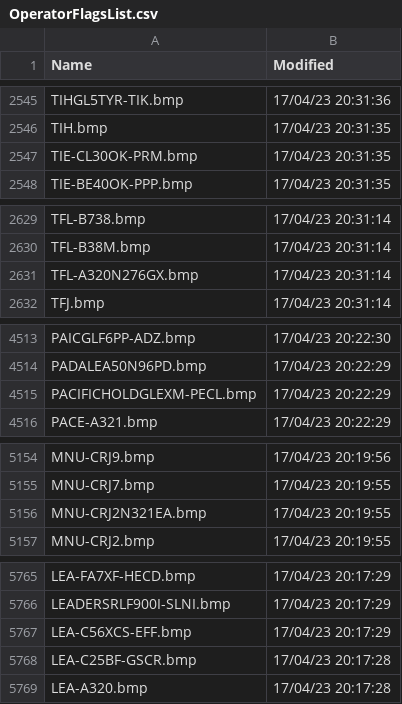
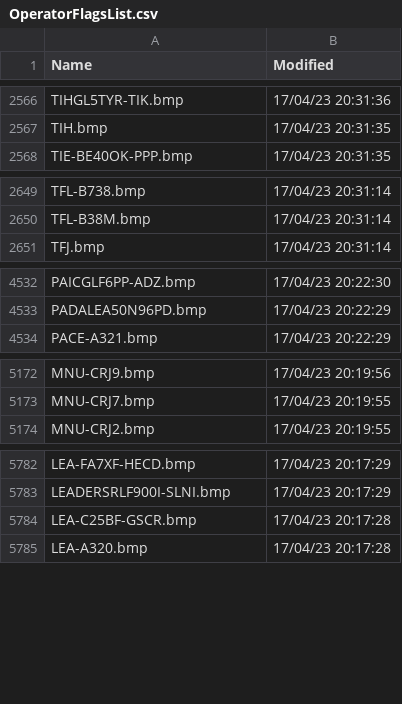
Before and after one commit to dziban303/VRSOperatorFlags, a CSV file: OperatorFlagsList.csv, drawn as a sheet; only a part is shown, gaps mark what is left out; removed rows and columns are numbered as before the commit, all else as after; the diff covers the shown part only; the diff names each change by its address in the sheet, - before the commit and + after, or states it on an @@ line.

```diff
--- a/OperatorFlagsList.csv
+++ b/OperatorFlagsList.csv
-row 2547: TIE-CL30OK-PRM.bmp | 17/04/23 20:31:35
-row 2631: TFL-A320N276GX.bmp | 17/04/23 20:31:14
-row 4515: PACIFICHOLDGLEXM-PECL.bmp | 17/04/23 20:22:29
-row 5156: MNU-CRJ2N321EA.bmp | 17/04/23 20:19:55
-row 5767: LEA-C56XCS-EFF.bmp | 17/04/23 20:17:29
```
Also changed, not shown: 24 added rows and 16 removed rows elsewhere in this file, 1 other file.
